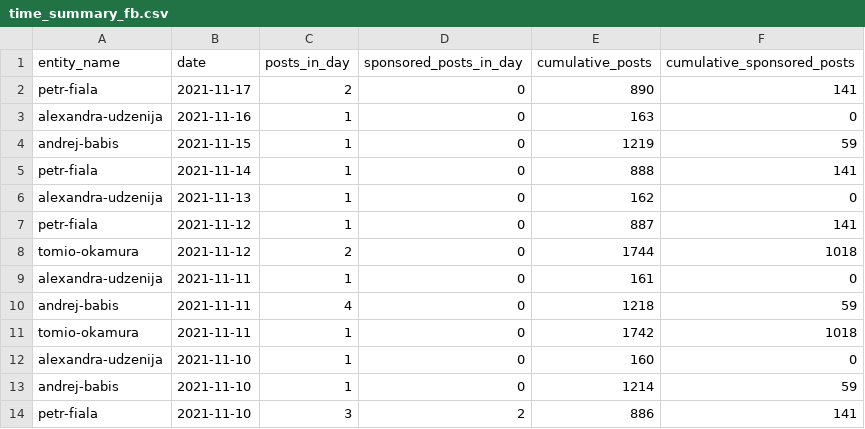
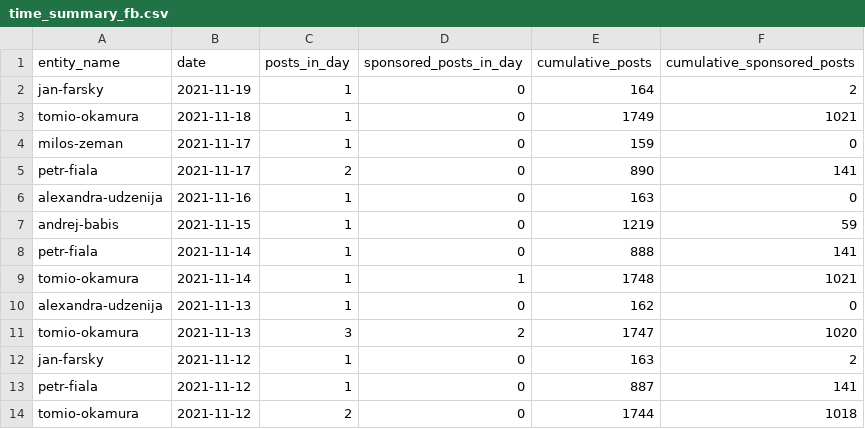
Before and after one commit to opop999/election_monitoring_social_media_communication, a CSV file: data/summary_tables/time_summary_fb.csv, drawn as a sheet; only a part is shown; the shorter side is filled out with more unchanged rows; the diff names each change by its address in the sheet, - before the commit and + after, or states it on an @@ line.

```diff
--- a/data/summary_tables/time_summary_fb.csv
+++ b/data/summary_tables/time_summary_fb.csv
+row 2: jan-farsky | 2021-11-19 | 1 | 0 | 164 | 2
+row 3: tomio-okamura | 2021-11-18 | 1 | 0 | 1749 | 1021
+row 4: milos-zeman | 2021-11-17 | 1 | 0 | 159 | 0
+row 9: tomio-okamura | 2021-11-14 | 1 | 1 | 1748 | 1021
+row 11: tomio-okamura | 2021-11-13 | 3 | 2 | 1747 | 1020
+row 12: jan-farsky | 2021-11-12 | 1 | 0 | 163 | 2
```
Also changed, not shown: data/summary_tables/time_summary_tw.csv, data/summary_tables/time_summary_yt.csv, 29 other files.
